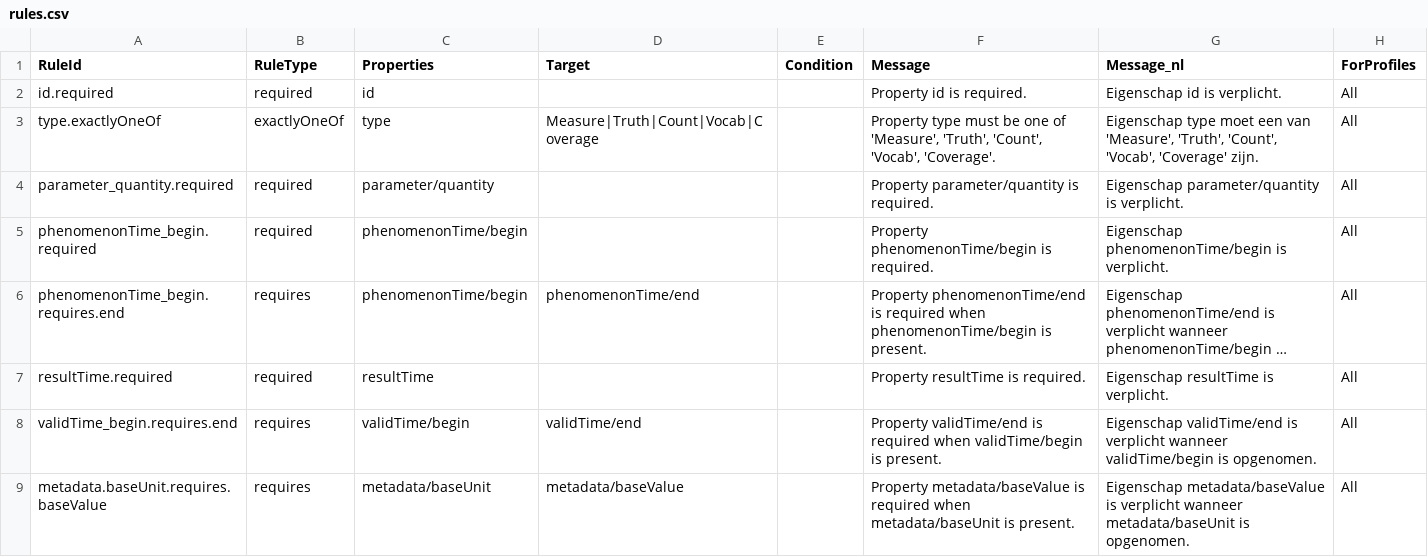
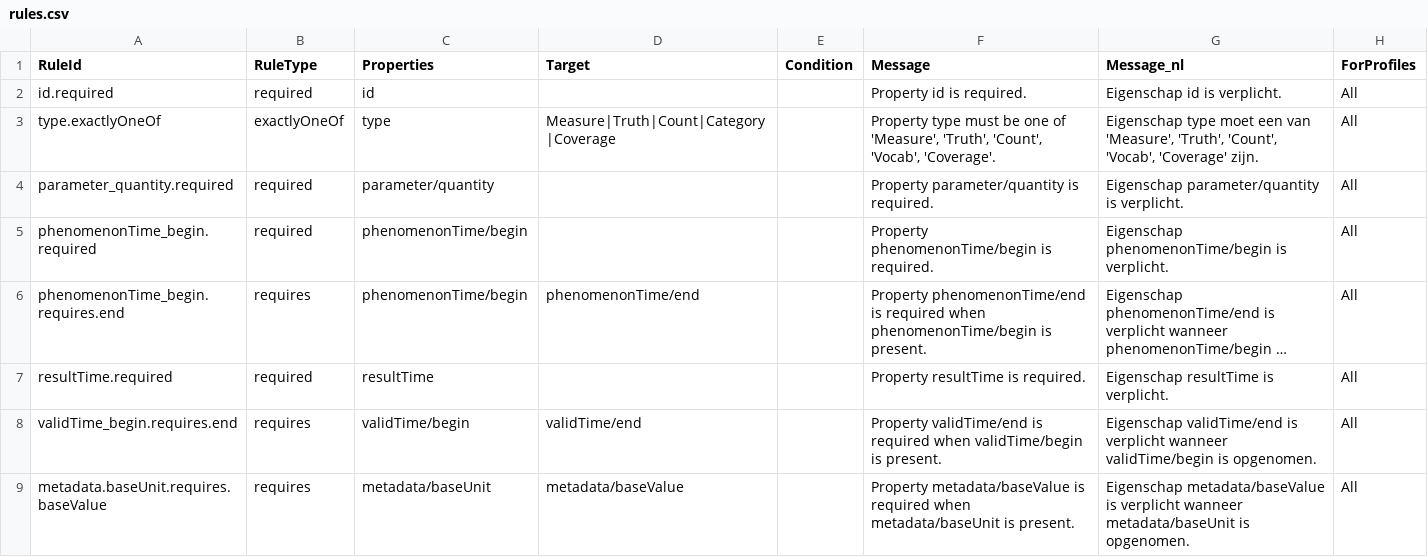
Before and after one commit to DigitaleDeltaOrg/DD-API-V4-ReSpec, a CSV file: definitions/water/20261101/rules.csv, drawn as a sheet; only a part is shown; long unchanged cells end in …; the diff covers the shown part only.

```diff
--- a/definitions/water/20261101/rules.csv
+++ b/definitions/water/20261101/rules.csv
@@ -2,3 +2,3 @@ RuleId,RuleType,Properties,Target,Condition,Message,Message_nl,ForProfiles
 id.required,required,id,,,Property id is required.,Eigenschap id is verplicht.,All
-type.exactlyOneOf,exactlyOneOf,type,Measure|Truth|Count|Vocab|Coverage,,"Property type must be one of 'Measure', 'Truth', 'Count', 'Vocab', 'Coverage'.","Eigenschap type moet een van 'Measure', 'Truth', 'Count', 'Vocab', 'Coverage' zijn.",All
+type.exactlyOneOf,exactlyOneOf,type,Measure|Truth|Count|Category|Coverage,,"Property type must be one of 'Measure', 'Truth', 'Count', 'Vocab', 'Coverage'.","Eigenschap type moet een van 'Measure', 'Truth', 'Count', 'Vocab', 'Coverage' zijn.",All
 parameter_quantity.required,required,parameter/quantity,,,Property parameter/quantity is required.,Eigenschap parameter/quantity is verplicht.,All
```
Also changed, not shown: 34 edited cells elsewhere in this file, definitions/capabilities.csv, definitions/v3-to-v4.csv, 36 other files.
